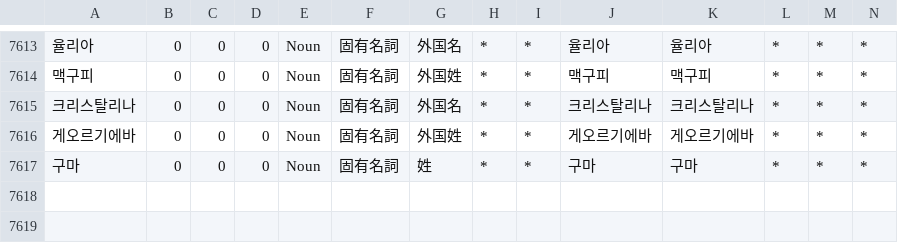
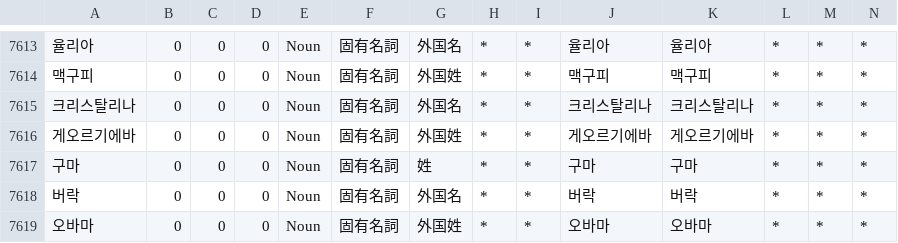
Before and after one commit to okikirmui/handic, a CSV file: seed/Noun.supplement.name.csv, drawn as a sheet; only a part is shown, gaps mark what is left out; rows hold the shown columns only; the diff names each change by its address in the sheet, - before the commit and + after, or states it on an @@ line.

```diff
--- a/seed/Noun.supplement.name.csv
+++ b/seed/Noun.supplement.name.csv
+row 7618: 버락 | 0 | 0 | 0 | Noun | 固有名詞 | 外国名 | * | * | 버락 | 버락 | * | * | *
+row 7619: 오바마 | 0 | 0 | 0 | Noun | 固有名詞 | 外国姓 | * | * | 오바마 | 오바마 | * | * | *
```
Also changed, not shown: seed/Noun.supplement.org.csv, seed/Noun.supplement.proper.csv, 3 other files.
